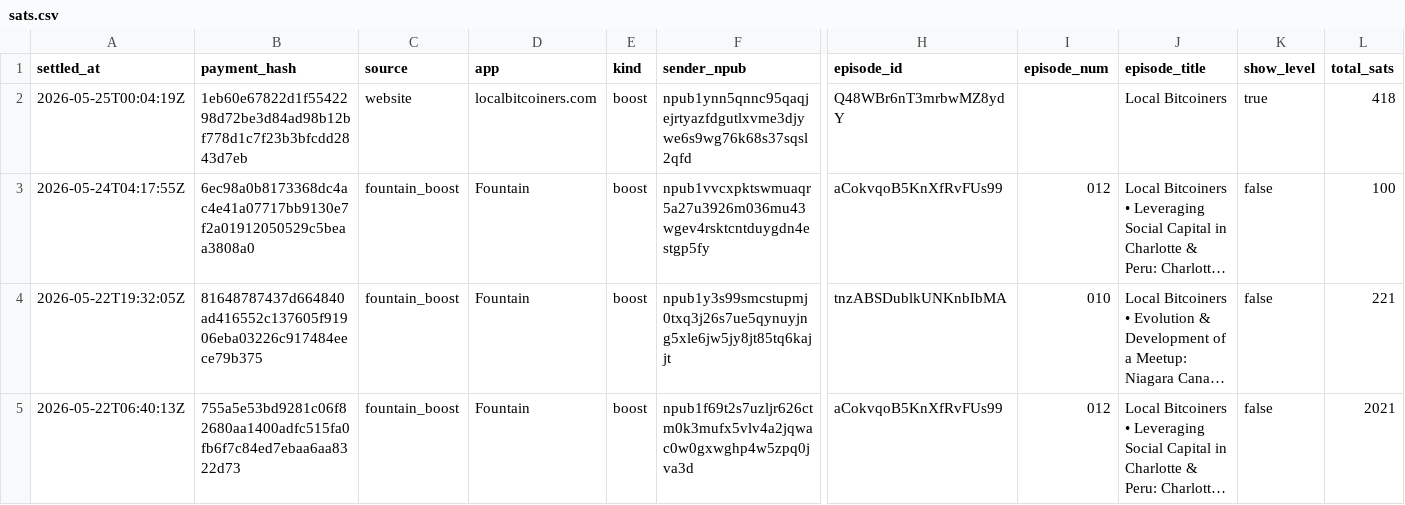
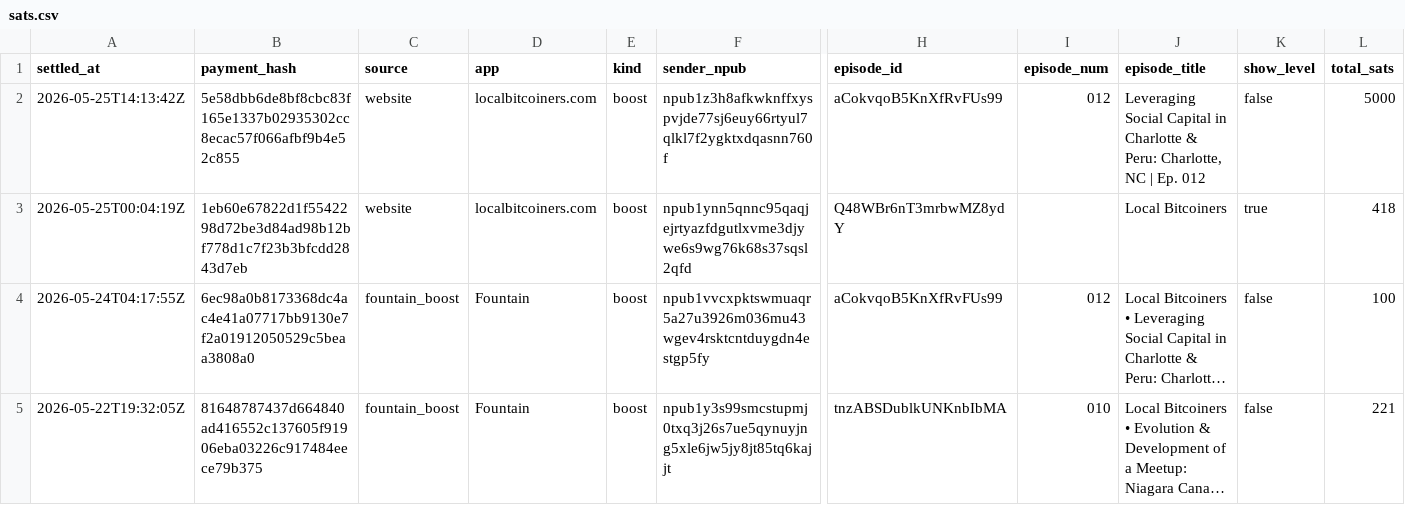
Before and after one commit to ChadFarrow/localbitcoiners, a CSV file: data/sats.csv, drawn as a sheet; only a part is shown, gaps mark what is left out; the shorter side is filled out with more unchanged rows; long unchanged cells end in …; rows hold the shown columns only; the diff names each change by its address in the sheet, - before the commit and + after, or states it on an @@ line.

```diff
--- a/data/sats.csv
+++ b/data/sats.csv
+row 2: 2026-05-25T14:13:42Z | 5e58dbb6de8bf8cbc83f165e1337b02935302cc8ecac57f066afbf9b4e52c855 | website | localbitcoiners.com | boost | npub1z3h8afkwknffxyspvjde77sj6euy66rtyul7qlkl7f2ygktxdqasnn760f | aCokvqoB5KnXfRvFUs99 | 012 | Leveraging Social Capital in Charlotte & Peru: Charlotte, NC | Ep. 012 | false | 5000
```
Also changed, not shown: 3 other files.
